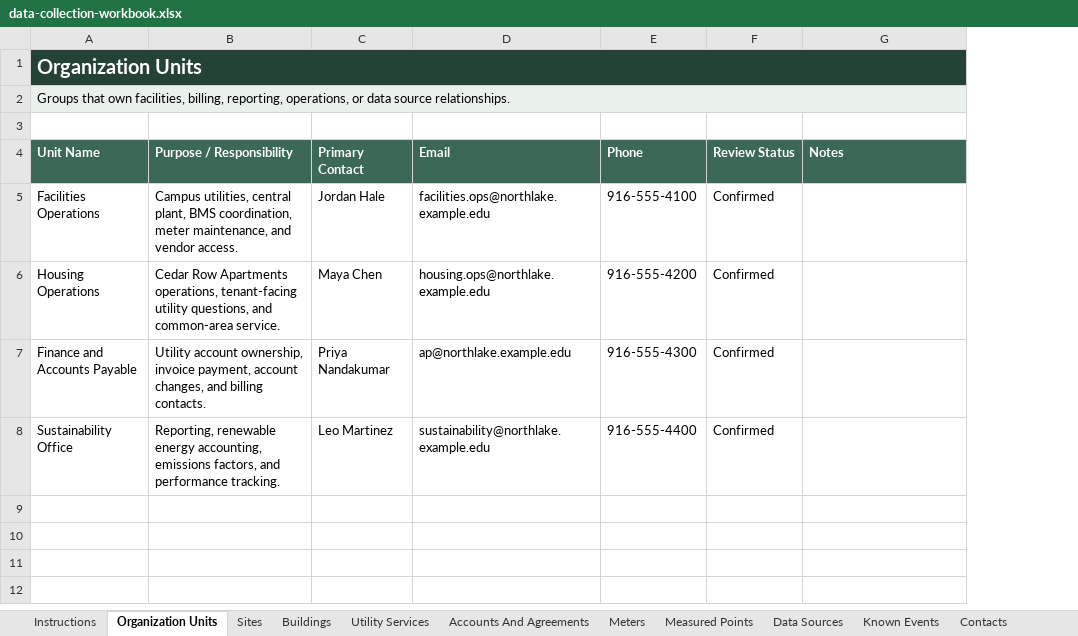
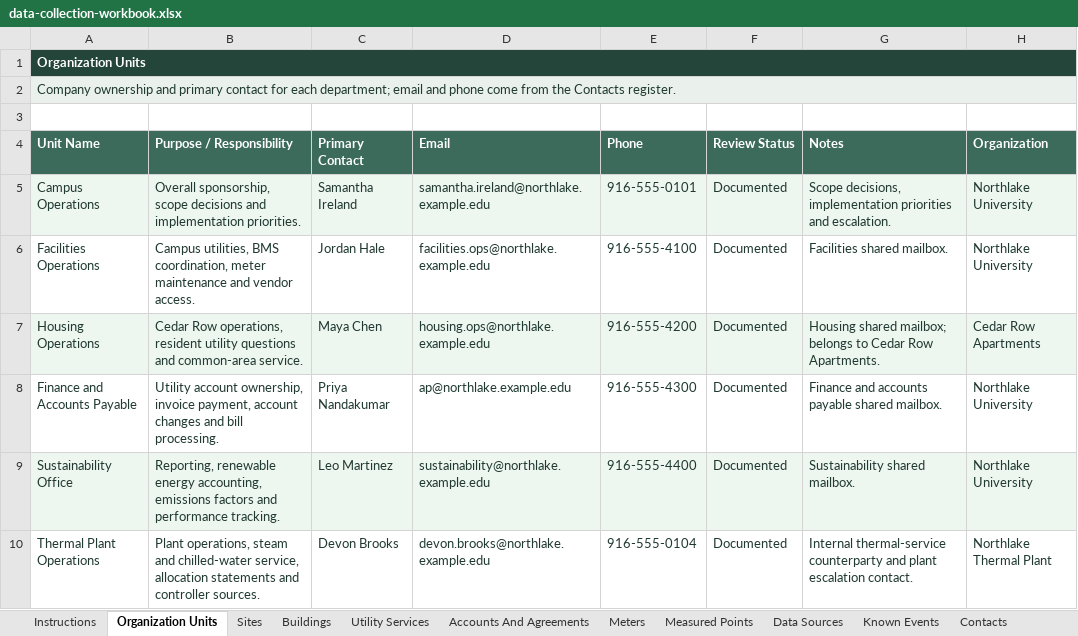
Before and after one commit to BrandonUniverus/hippo-synthetic-customer, an Excel workbook: outputs/northlake-university/data-collection-workbook.xlsx, sheet Organization Units, drawn as a sheet; values as stored, in another font and other column widths than the file's, no borders; table styles not drawn; addresses are those after the commit; the diff names each change by its address in the sheet, - before the commit and + after, or states it on an @@ line.

```diff
--- a/outputs/northlake-university/data-collection-workbook.xlsx (sheet Organization Units)
+++ b/outputs/northlake-university/data-collection-workbook.xlsx (sheet Organization Units)
+column H (Organization), rows 6-9: Northlake University | Cedar Row Apartments | Northlake University | Northlake University
@@ A1 text size: smaller @@
-B1:G1 fill: none
+B1:G1 fill: #244539
-A2 (Unit Name): Groups that own facilities, billing, reporting, operations, or data source relationships.
+A2 (Unit Name): Company ownership and primary contact for each department; email and phone come from the Contacts register.
-A2 text colour: black
+A2 text colour: #203A31
-B2:G2 fill: none
+B2:G2 fill: #EAF1ED
+row 5: Campus Operations | Overall sponsorship, scope decisions and implementation priorities. | Samantha Ireland | samantha.ireland@northlake.example.edu | 916-555-0101 | Documented | Scope decisions, implementation priorities and escalation. | Northlake University
-A6:F9 text colour: black
+A6:F9 text colour: #203A31
-B6 (Purpose / Responsibility): Campus utilities, central plant, BMS coordination, meter maintenance, and vendor…
+B6 (Purpose / Responsibility): Campus utilities, BMS coordination, meter maintenance and vendor…
-F6:F9 (Review Status): Confirmed
+F6:F9 (Review Status): Documented
-G6 (Notes): (empty)
+G6 (Notes): Facilities shared mailbox.
-A7:G7 fill: none
+A7:G7 fill: #EEF6F0
-B7 (Purpose / Responsibility): Cedar Row Apartments operations, tenant-facing utility questions, and common-area…
+B7 (Purpose / Responsibility): Cedar Row operations, resident utility questions and common-area…
-G7 (Notes): (empty)
+G7 (Notes): Housing shared mailbox; belongs to Cedar Row Apartments.
-B8 (Purpose / Responsibility): …payment, account changes, and billing contacts.
+B8 (Purpose / Responsibility): …payment, account changes and bill processing.
-G8 (Notes): (empty)
+G8 (Notes): Finance and accounts payable shared mailbox.
-A9:G9 fill: none
+A9:G9 fill: #EEF6F0
-B9 (Purpose / Responsibility): …accounting, emissions factors, and performance…
+B9 (Purpose / Responsibility): …accounting, emissions factors and performance…
-G9 (Notes): (empty)
+G9 (Notes): Sustainability shared mailbox.
+row 10: Thermal Plant Operations | Plant operations, steam and chilled-water service, allocation statements and controller sources. | Devon Brooks | devon.brooks@northlake.example.edu | 916-555-0104 | Documented | Internal thermal-service counterparty and plant escalation contact. | Northlake Thermal Plant
```
Also changed, not shown: sheet Measured Points, sheet Meters, sheet Data Sources, sheet Accounts And Agreements, sheet Buildings, sheet Known Events, 6 more sheets, other sheet tabs, 36 other files.
